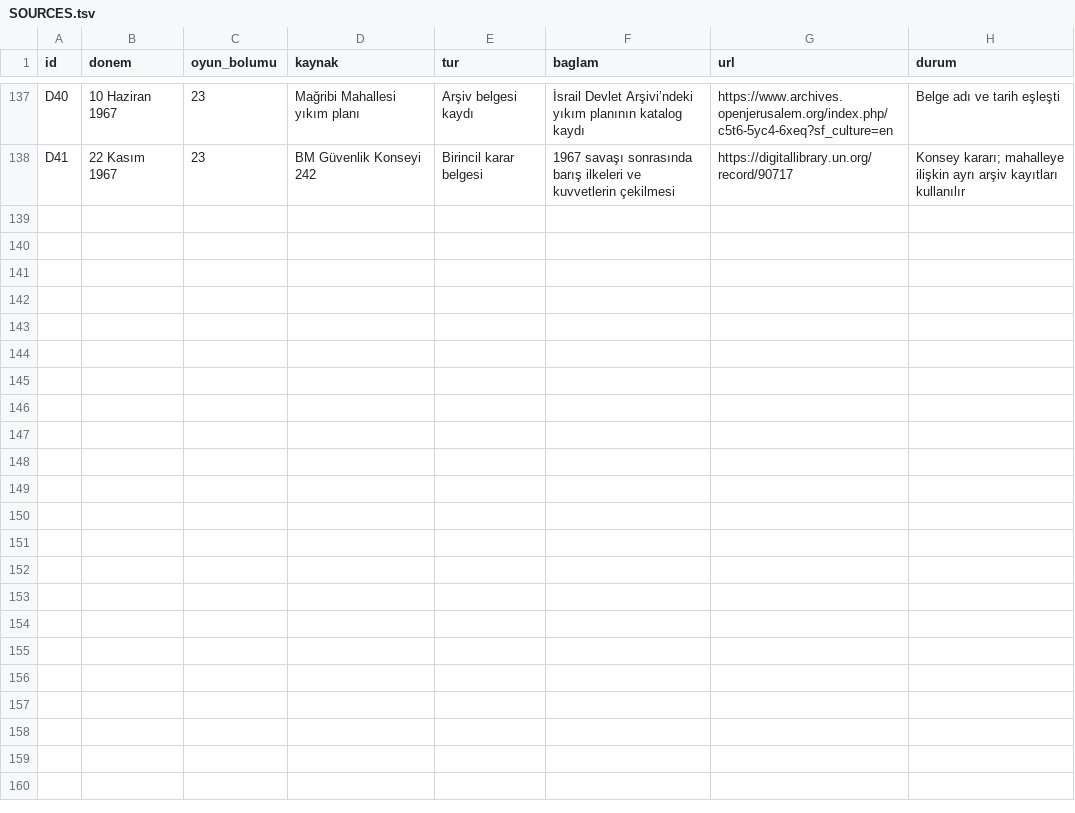
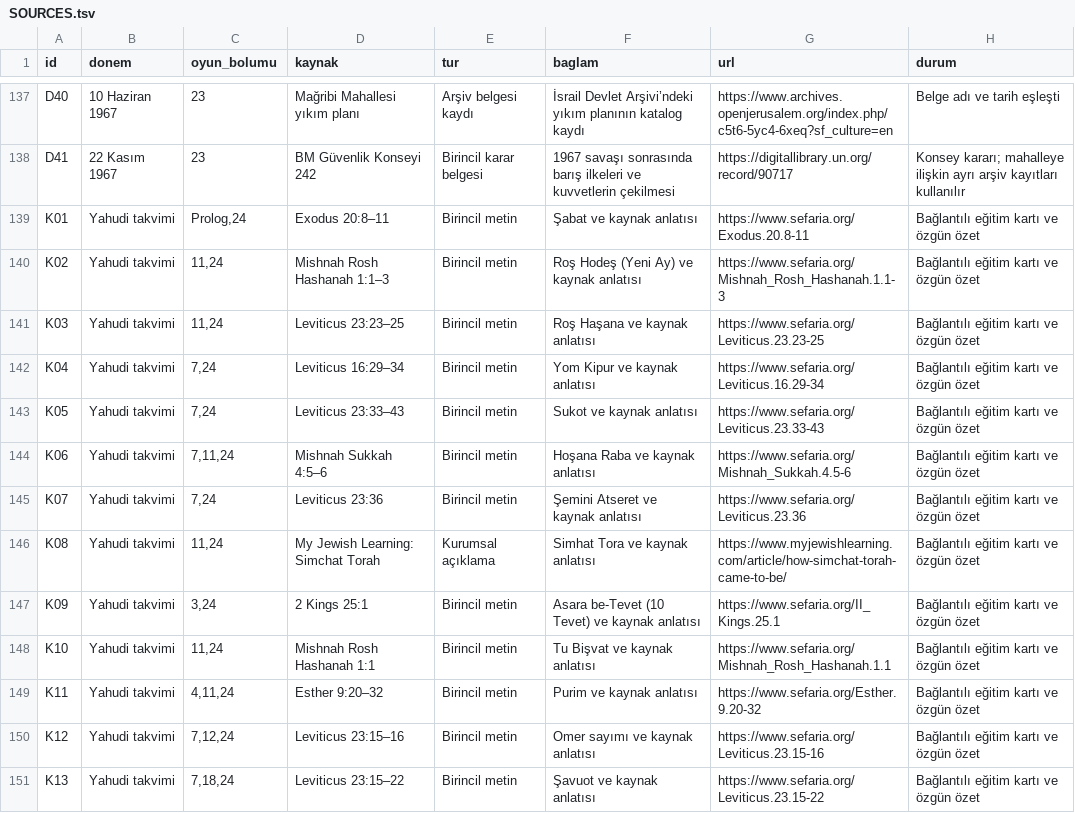
Before and after one commit to kaansavukduran/wall, a TSV file: docs/SOURCES.tsv, drawn as a sheet; only a part is shown, gaps mark what is left out; the diff covers the shown part only.

```diff
--- a/docs/SOURCES.tsv
+++ b/docs/SOURCES.tsv
@@ -138 +138,14 @@ D40	10 Haziran 1967	23	Mağribi Mahallesi yıkım planı	Arşiv belgesi kaydı
 D41	22 Kasım 1967	23	BM Güvenlik Konseyi 242	Birincil karar belgesi	1967 savaşı sonrasında barış ilkeleri ve kuvvetlerin çekilmesi	https://digitallibrary.un.org/record/90717	Konsey kararı; mahalleye ilişkin ayrı arşiv kayıtları kullanılır
+K01	Yahudi takvimi	Prolog,24	Exodus 20:8–11	Birincil metin	Şabat ve kaynak anlatısı	https://www.sefaria.org/Exodus.20.8-11	Bağlantılı eğitim kartı ve özgün özet
+K02	Yahudi takvimi	11,24	Mishnah Rosh Hashanah 1:1–3	Birincil metin	Roş Hodeş (Yeni Ay) ve kaynak anlatısı	https://www.sefaria.org/Mishnah_Rosh_Hashanah.1.1-3	Bağlantılı eğitim kartı ve özgün özet
+K03	Yahudi takvimi	11,24	Leviticus 23:23–25	Birincil metin	Roş Haşana ve kaynak anlatısı	https://www.sefaria.org/Leviticus.23.23-25	Bağlantılı eğitim kartı ve özgün özet
+K04	Yahudi takvimi	7,24	Leviticus 16:29–34	Birincil metin	Yom Kipur ve kaynak anlatısı	https://www.sefaria.org/Leviticus.16.29-34	Bağlantılı eğitim kartı ve özgün özet
+K05	Yahudi takvimi	7,24	Leviticus 23:33–43	Birincil metin	Sukot ve kaynak anlatısı	https://www.sefaria.org/Leviticus.23.33-43	Bağlantılı eğitim kartı ve özgün özet
+K06	Yahudi takvimi	7,11,24	Mishnah Sukkah 4:5–6	Birincil metin	Hoşana Raba ve kaynak anlatısı	https://www.sefaria.org/Mishnah_Sukkah.4.5-6	Bağlantılı eğitim kartı ve özgün özet
+K07	Yahudi takvimi	7,24	Leviticus 23:36	Birincil metin	Şemini Atseret ve kaynak anlatısı	https://www.sefaria.org/Leviticus.23.36	Bağlantılı eğitim kartı ve özgün özet
+K08	Yahudi takvimi	11,24	My Jewish Learning: Simchat Torah	Kurumsal açıklama	Simhat Tora ve kaynak anlatısı	https://www.myjewishlearning.com/article/how-simchat-torah-came-to-be/	Bağlantılı eğitim kartı ve özgün özet
+K09	Yahudi takvimi	3,24	2 Kings 25:1	Birincil metin	Asara be-Tevet (10 Tevet) ve kaynak anlatısı	https://www.sefaria.org/II_Kings.25.1	Bağlantılı eğitim kartı ve özgün özet
+K10	Yahudi takvimi	11,24	Mishnah Rosh Hashanah 1:1	Birincil metin	Tu Bişvat ve kaynak anlatısı	https://www.sefaria.org/Mishnah_Rosh_Hashanah.1.1	Bağlantılı eğitim kartı ve özgün özet
+K11	Yahudi takvimi	4,11,24	Esther 9:20–32	Birincil metin	Purim ve kaynak anlatısı	https://www.sefaria.org/Esther.9.20-32	Bağlantılı eğitim kartı ve özgün özet
+K12	Yahudi takvimi	7,12,24	Leviticus 23:15–16	Birincil metin	Omer sayımı ve kaynak anlatısı	https://www.sefaria.org/Leviticus.23.15-16	Bağlantılı eğitim kartı ve özgün özet
+K13	Yahudi takvimi	7,18,24	Leviticus 23:15–22	Birincil metin	Şavuot ve kaynak anlatısı	https://www.sefaria.org/Leviticus.23.15-22	Bağlantılı eğitim kartı ve özgün özet
```
Also changed, not shown: 12 added rows elsewhere in this file, 14 other files.
